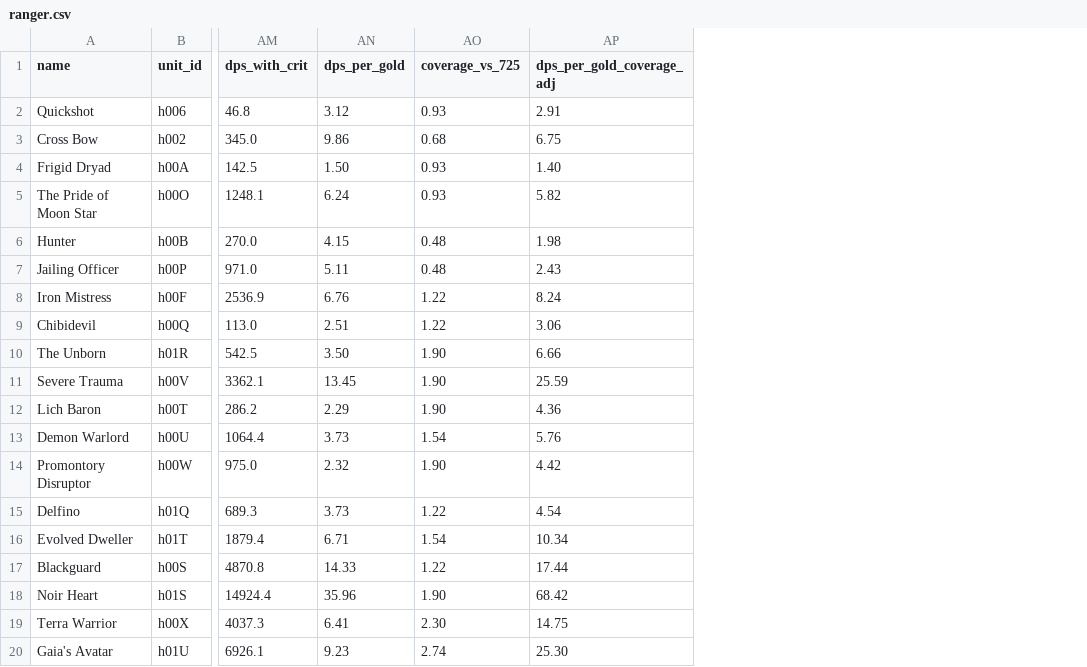
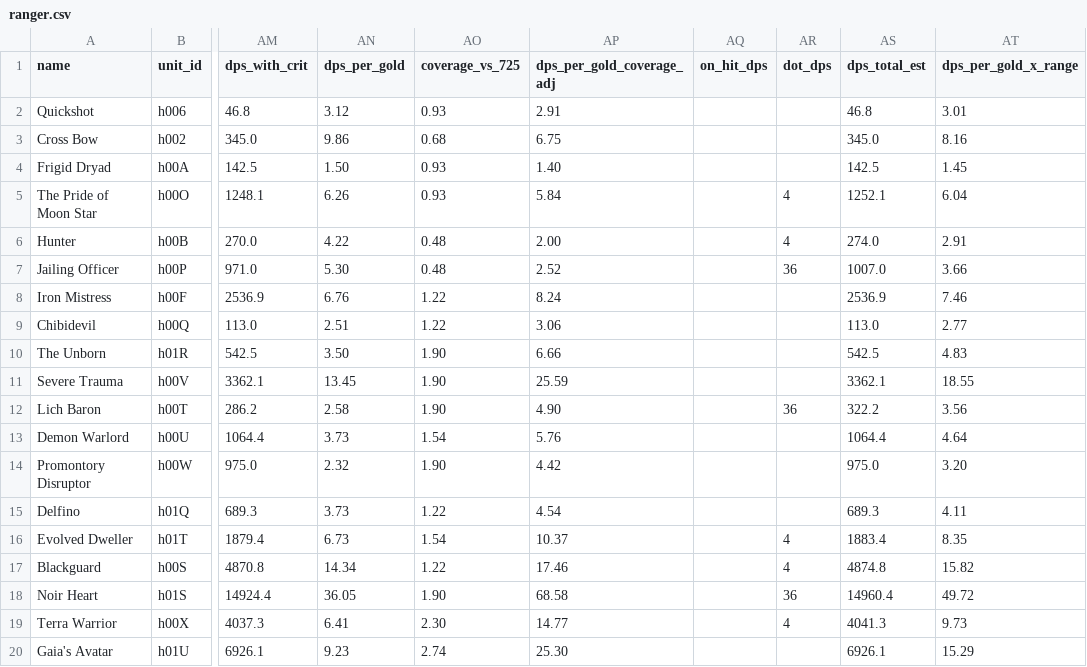
Before and after one commit to Alisu/skibi-castle-analysis, a CSV file: champions/ranger.csv, drawn as a sheet; only a part is shown, gaps mark what is left out; the diff names each change by its address in the sheet, - before the commit and + after, or states it on an @@ line.

Commit message:
Damage beyond crits, both range models, hotkeys, and skibi-data.xlsx
- poison (4/36/250 dps) and Bash procs now have their own columns; dps_total_est
  sums crit + on-hit + dot and is flagged optimistic/single-target
- TWO range views instead of one unexplained choice: (range/725) linear is the
  single-lane reading, (range/725)^2 the dense-maze one. With crits counted both
  agree on Ranger's best tower anyway — the old disagreement was crits, not the
  exponent
- colour codes decoded rather than stripped: gold on the first letter is the
  HOTKEY, grey marks a PASSIVE
- other_towers.csv now carries the same dps columns as the seven champion files
- skibi-data.xlsx: every sheet filterable, derived columns as live formulas so the
  range exponent can be edited and re-sorted. CSV stays canonical (it diffs)

```diff
--- a/champions/ranger.csv
+++ b/champions/ranger.csv
+column AQ (on_hit_dps), empty
+column AR (dot_dps), rows 5-19: 4 | 4 | 36 |  |  |  |  | 36 |  |  |  | 4 | 4 | 36 | 4
+column AS (dps_total_est), rows 2-20: 46.8 | 345.0 | 142.5 | 1252.1 | 274.0 | 1007.0 | 2536.9 | 113.0 | 542.5 | 3362.1 | 322.2 | 1064.4 | 975.0 | 689.3 | 1883.4 | 4874.8 | 14960.4 | 4041.3 | 6926.1
+column AT (dps_per_gold_x_range), rows 2-20: 3.01 | 8.16 | 1.45 | 6.04 | 2.91 | 3.66 | 7.46 | 2.77 | 4.83 | 18.55 | 3.56 | 4.64 | 3.20 | 4.11 | 8.35 | 15.82 | 49.72 | 9.73 | 15.29
-AN5 (dps_per_gold): 6.24
+AN5 (dps_per_gold): 6.26
-AP5 (dps_per_gold_coverage_adj): 5.82
+AP5 (dps_per_gold_coverage_adj): 5.84
-AN6 (dps_per_gold): 4.15
+AN6 (dps_per_gold): 4.22
-AP6 (dps_per_gold_coverage_adj): 1.98
+AP6 (dps_per_gold_coverage_adj): 2.00
-AN7 (dps_per_gold): 5.11
+AN7 (dps_per_gold): 5.30
-AP7 (dps_per_gold_coverage_adj): 2.43
+AP7 (dps_per_gold_coverage_adj): 2.52
-AN12 (dps_per_gold): 2.29
+AN12 (dps_per_gold): 2.58
-AP12 (dps_per_gold_coverage_adj): 4.36
+AP12 (dps_per_gold_coverage_adj): 4.90
-AN16 (dps_per_gold): 6.71
+AN16 (dps_per_gold): 6.73
-AP16 (dps_per_gold_coverage_adj): 10.34
+AP16 (dps_per_gold_coverage_adj): 10.37
-AN17 (dps_per_gold): 14.33
+AN17 (dps_per_gold): 14.34
-AP17 (dps_per_gold_coverage_adj): 17.44
+AP17 (dps_per_gold_coverage_adj): 17.46
-AN18 (dps_per_gold): 35.96
+AN18 (dps_per_gold): 36.05
-AP18 (dps_per_gold_coverage_adj): 68.42
+AP18 (dps_per_gold_coverage_adj): 68.58
-AP19 (dps_per_gold_coverage_adj): 14.75
+AP19 (dps_per_gold_coverage_adj): 14.77
```
Also changed, not shown: champions/military.csv, champions/other_towers.csv, 7 other files.
